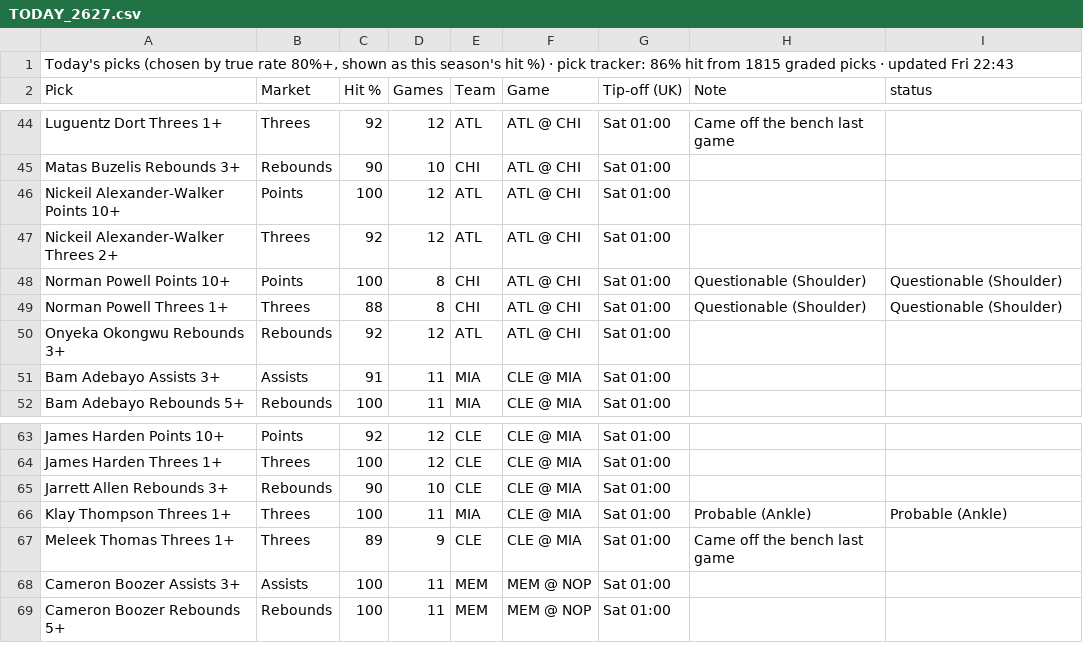
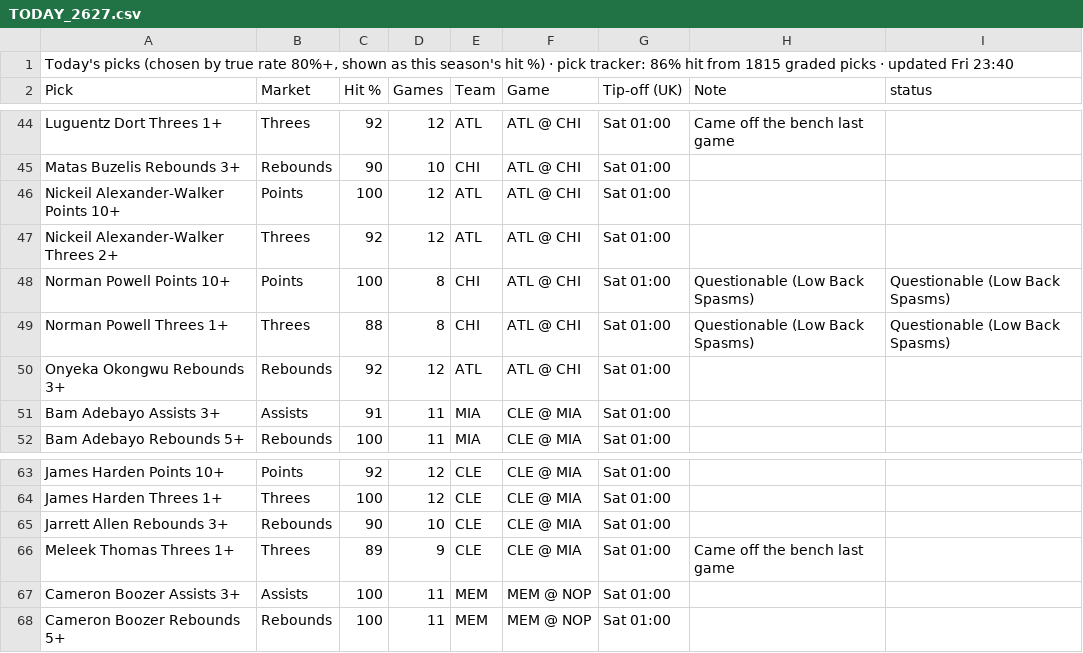
Before and after one commit to 7wilite7/Nba-Stats, a CSV file: out/TODAY_2627.csv, drawn as a sheet; only a part is shown, gaps mark what is left out.

```diff
--- a/out/TODAY_2627.csv
+++ b/out/TODAY_2627.csv
@@ -1,2 +1,2 @@
-"Today's picks (chosen by true rate 80%+, shown as this season's hit %) · pick tracker: 86% hit from 1815 graded picks · updated Fri 22:43"
+"Today's picks (chosen by true rate 80%+, shown as this season's hit %) · pick tracker: 86% hit from 1815 graded picks · updated Fri 23:40"
 Pick,Market,Hit %,Games,Team,Game,Tip-off (UK),Note,status
@@ -47,4 +47,4 @@ Nickeil Alexander-Walker Points 10+,Points,100,12,ATL,ATL @ CHI,Sat 01:00,,
 Nickeil Alexander-Walker Threes 2+,Threes,92,12,ATL,ATL @ CHI,Sat 01:00,,
-Norman Powell Points 10+,Points,100,8,CHI,ATL @ CHI,Sat 01:00,Questionable (Shoulder),Questionable (Shoulder)
-Norman Powell Threes 1+,Threes,88,8,CHI,ATL @ CHI,Sat 01:00,Questionable (Shoulder),Questionable (Shoulder)
+Norman Powell Points 10+,Points,100,8,CHI,ATL @ CHI,Sat 01:00,Questionable (Low Back Spasms),Questionable (Low Back Spasms)
+Norman Powell Threes 1+,Threes,88,8,CHI,ATL @ CHI,Sat 01:00,Questionable (Low Back Spasms),Questionable (Low Back Spasms)
 Onyeka Okongwu Rebounds 3+,Rebounds,92,12,ATL,ATL @ CHI,Sat 01:00,,
@@ -65,3 +65,2 @@ James Harden Threes 1+,Threes,100,12,CLE,CLE @ MIA,Sat 01:00,,
 Jarrett Allen Rebounds 3+,Rebounds,90,10,CLE,CLE @ MIA,Sat 01:00,,
-Klay Thompson Threes 1+,Threes,100,11,MIA,CLE @ MIA,Sat 01:00,Probable (Ankle),Probable (Ankle)
 Meleek Thomas Threes 1+,Threes,89,9,CLE,CLE @ MIA,Sat 01:00,Came off the bench last game,
```
Also changed, not shown: out/GAMES_2627.csv, out/GAMES_blend.csv, 12 other files.
